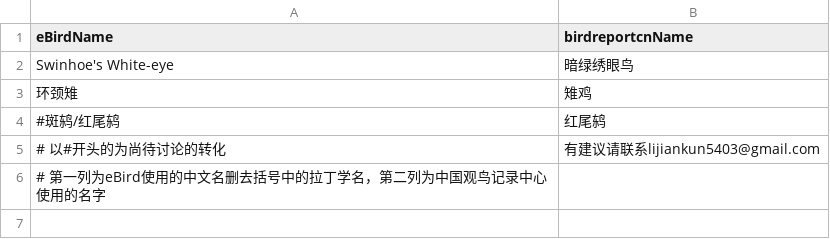
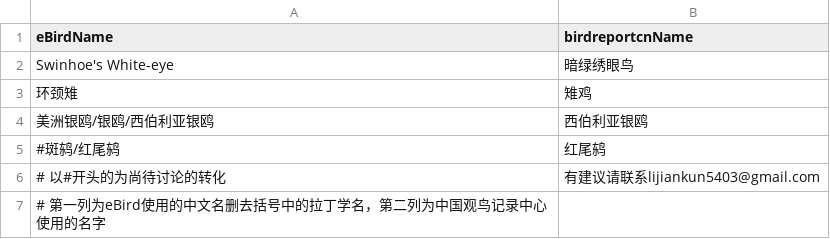
Before and after one commit to ljk5403/eBird_to_birdreportcn, a CSV file: note.csv, drawn as a sheet.

Commit message:
Update note.csv

```diff
--- a/note.csv
+++ b/note.csv
@@ -3,2 +3,3 @@ Swinhoe's White-eye,暗绿绣眼鸟
 环颈雉,雉鸡
+美洲银鸥/银鸥/西伯利亚银鸥,西伯利亚银鸥
 #斑鸫/红尾鸫,红尾鸫
```
